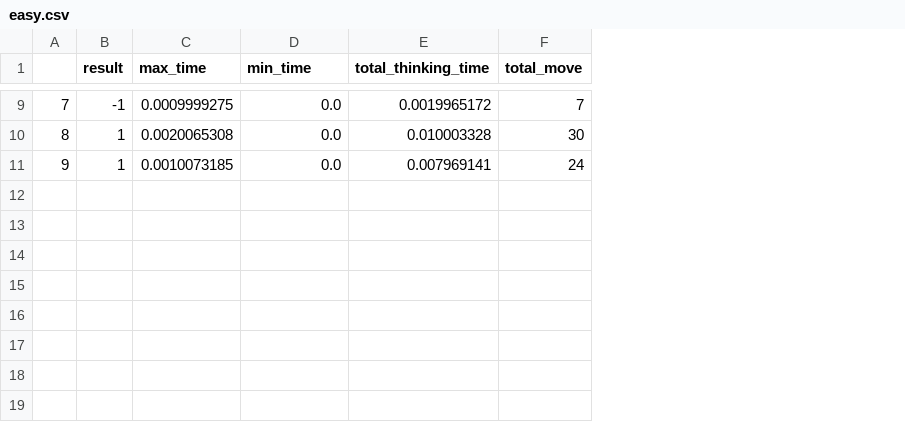
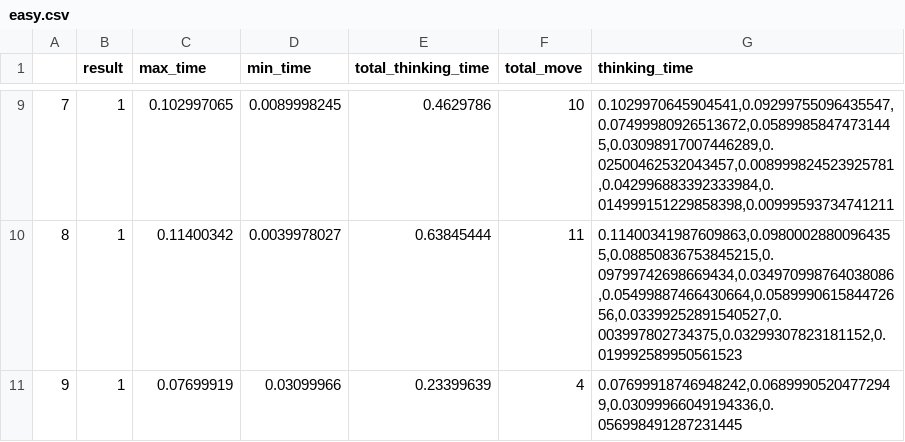
Before and after one commit to Articuno-16/AI_Assigment2_Console, a CSV file: statistic/easy.csv, drawn as a sheet; only a part is shown, gaps mark what is left out; the diff covers the shown part only; the diff names each change by its address in the sheet, - before the commit and + after, or states it on an @@ line.

Commit message:
fix thinking append wrong

```diff
--- a/statistic/easy.csv
+++ b/statistic/easy.csv
+column G (thinking_time), rows 9-11: 0.1029970645904541,0.09299755096435547,0.07499980926513672,0.05899858474731445,0.03098917007446289,0.02500462532043457,0.008999824523925781,0.042996883392333984,0.014999151229858398,0.00999593734741211 | 0.11400341987609863,0.09800028800964355,0.08850836753845215,0.09799742698669434,0.034970998764038086,0.05499887466430664,0.058999061584472656,0.03399252891540527,0.003997802734375,0.03299307823181152,0.019992589950561523 | 0.07699918746948242,0.06899905204772949,0.03099966049194336,0.056998491287231445
-B9 (result): -1
+B9 (result): 1
-C9 (max_time): 0.0009999275
+C9 (max_time): 0.102997065
-D9 (min_time): 0.0
+D9 (min_time): 0.0089998245
-E9 (total_thinking_time): 0.0019965172
+E9 (total_thinking_time): 0.4629786
-F9 (total_move): 7
+F9 (total_move): 10
-C10 (max_time): 0.0020065308
+C10 (max_time): 0.11400342
-D10 (min_time): 0.0
+D10 (min_time): 0.0039978027
-E10 (total_thinking_time): 0.010003328
+E10 (total_thinking_time): 0.63845444
-F10 (total_move): 30
+F10 (total_move): 11
-C11 (max_time): 0.0010073185
+C11 (max_time): 0.07699919
-D11 (min_time): 0.0
+D11 (min_time): 0.03099966
-E11 (total_thinking_time): 0.007969141
+E11 (total_thinking_time): 0.23399639
-F11 (total_move): 24
+F11 (total_move): 4
```
Also changed, not shown: 32 edited cells elsewhere in this file, 5 other files.
